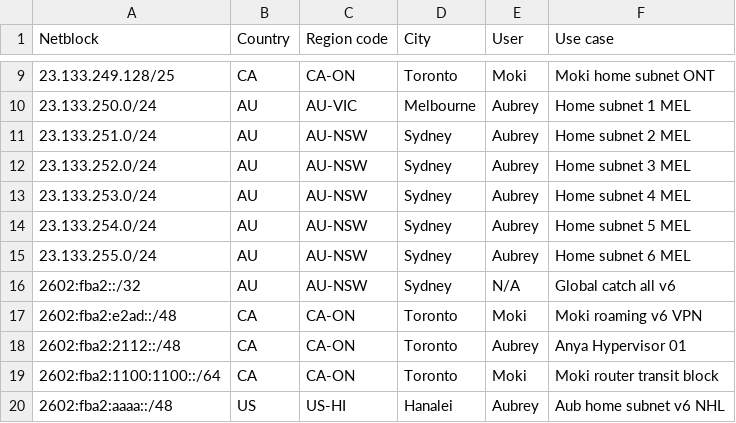
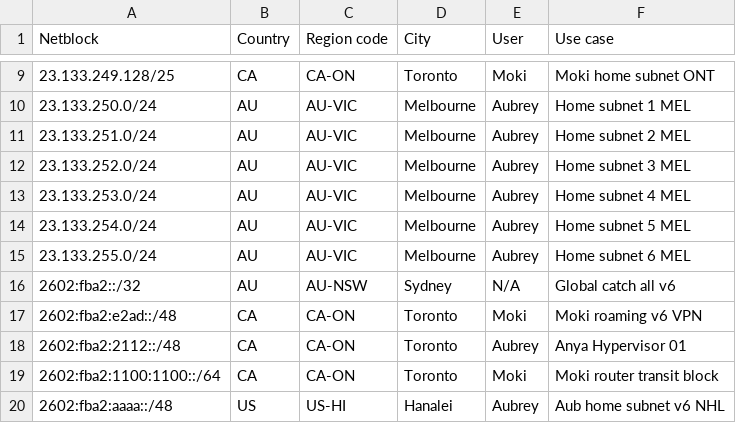
Before and after one commit to Chromatic-Garden-Sites/beakonet, a CSV file: netinfo/assigned.csv, drawn as a sheet; only a part is shown, gaps mark what is left out.

Commit message:
Update assigned.csv

```diff
--- a/netinfo/assigned.csv
+++ b/netinfo/assigned.csv
@@ -10,7 +10,7 @@ Netblock,Country,Region code,City,User,Use case,
 23.133.250.0/24,AU,AU-VIC,Melbourne,Aubrey,Home subnet 1 MEL,
-23.133.251.0/24,AU,AU-NSW,Sydney,Aubrey,Home subnet 2 MEL,
-23.133.252.0/24,AU,AU-NSW,Sydney,Aubrey,Home subnet 3 MEL,
-23.133.253.0/24,AU,AU-NSW,Sydney,Aubrey,Home subnet 4 MEL,
-23.133.254.0/24,AU,AU-NSW,Sydney,Aubrey,Home subnet 5 MEL,
-23.133.255.0/24,AU,AU-NSW,Sydney,Aubrey,Home subnet 6 MEL,
+23.133.251.0/24,AU,AU-VIC,Melbourne,Aubrey,Home subnet 2 MEL,
+23.133.252.0/24,AU,AU-VIC,Melbourne,Aubrey,Home subnet 3 MEL,
+23.133.253.0/24,AU,AU-VIC,Melbourne,Aubrey,Home subnet 4 MEL,
+23.133.254.0/24,AU,AU-VIC,Melbourne,Aubrey,Home subnet 5 MEL,
+23.133.255.0/24,AU,AU-VIC,Melbourne,Aubrey,Home subnet 6 MEL,
 2602:fba2::/32,AU,AU-NSW,Sydney,N/A,Global catch all v6,
```
